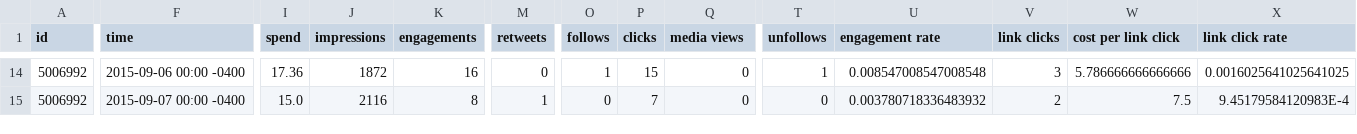
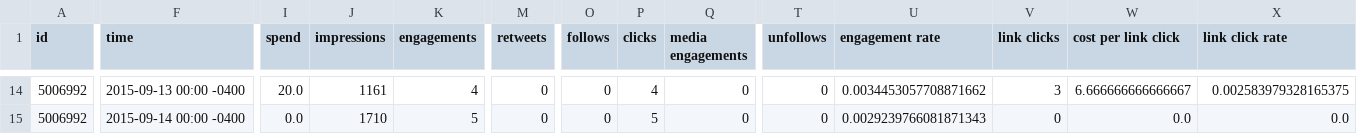
Before and after one commit to crgrass/analytics-cmdline-sample, a CSV file: retrievedTwitter.csv, drawn as a sheet; only a part is shown, gaps mark what is left out; the diff covers the shown part only; the diff names each change by its address in the sheet, - before the commit and + after, or states it on an @@ line.

```diff
--- a/retrievedTwitter.csv
+++ b/retrievedTwitter.csv
-Q1: media views
+Q1: media engagements
-F14 (time): 2015-09-06 00:00 -0400
+F14 (time): 2015-09-13 00:00 -0400
-I14 (spend): 17.36
+I14 (spend): 20.0
-J14 (impressions): 1872
+J14 (impressions): 1161
-K14 (engagements): 16
+K14 (engagements): 4
-O14 (follows): 1
+O14 (follows): 0
-P14 (clicks): 15
+P14 (clicks): 4
-T14 (unfollows): 1
+T14 (unfollows): 0
-U14 (engagement rate): 0.008547008547008548
+U14 (engagement rate): 0.0034453057708871662
-W14 (cost per link click): 5.786666666666666
+W14 (cost per link click): 6.666666666666667
-X14 (link click rate): 0.0016025641025641025
+X14 (link click rate): 0.002583979328165375
-F15 (time): 2015-09-07 00:00 -0400
+F15 (time): 2015-09-14 00:00 -0400
-I15 (spend): 15.0
+I15 (spend): 0.0
-J15 (impressions): 2116
+J15 (impressions): 1710
-K15 (engagements): 8
+K15 (engagements): 5
-M15 (retweets): 1
+M15 (retweets): 0
-P15 (clicks): 7
+P15 (clicks): 5
-U15 (engagement rate): 0.003780718336483932
+U15 (engagement rate): 0.0029239766081871343
-V15 (link clicks): 2
+V15 (link clicks): 0
-W15 (cost per link click): 7.5
+W15 (cost per link click): 0.0
-X15 (link click rate): 9.45179584120983E-4
+X15 (link click rate): 0.0
```
Also changed, not shown: 173 edited cells elsewhere in this file, retrievedDoubleClick.csv, retrievedFacebook.csv, 44 other files.
